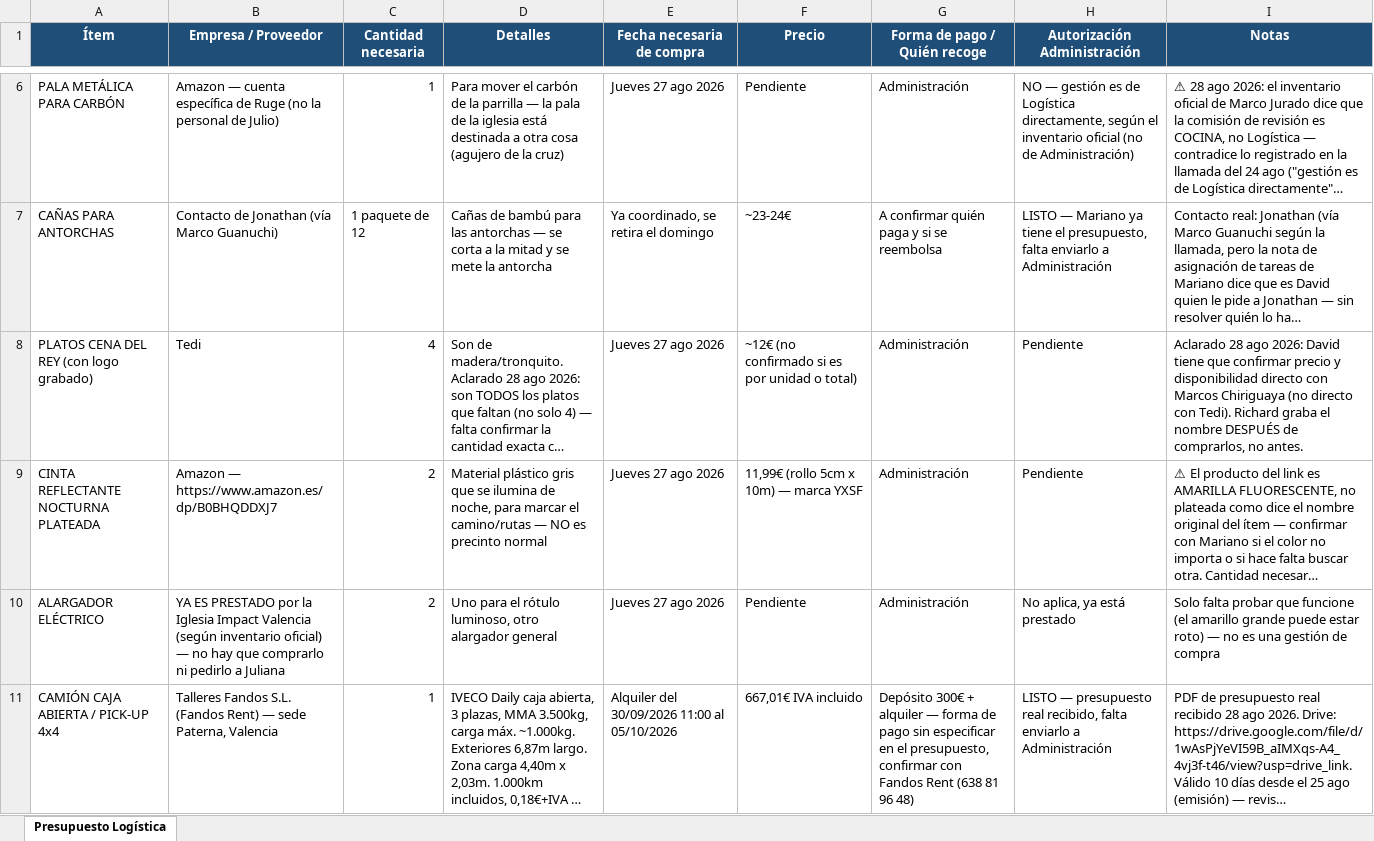
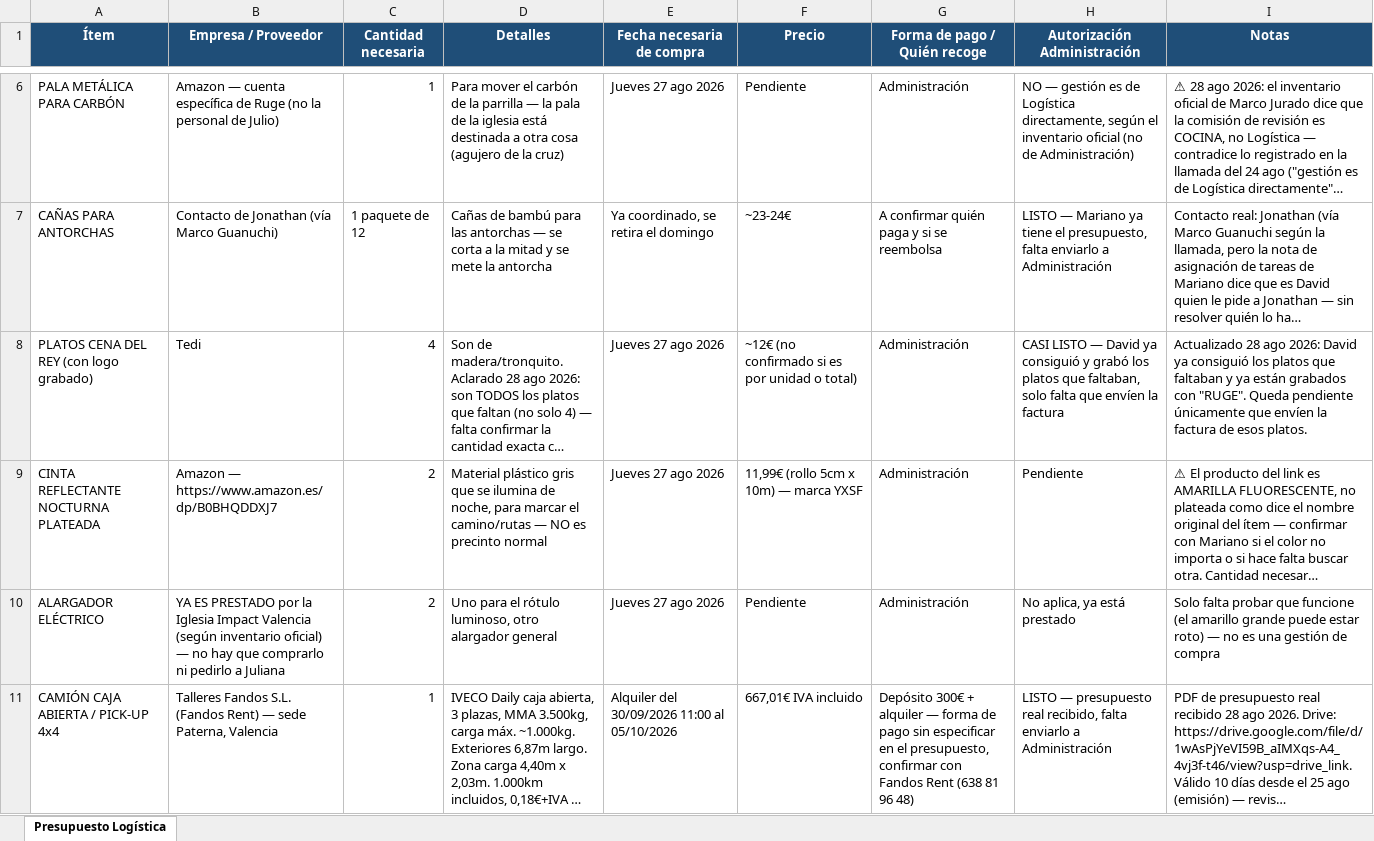
Before and after one commit to infogotir-cyber/ui-ux-skill, an Excel workbook: mariano-os/areas/ministerio/recursos/Presupuesto_Logistica_Ruge_24ago2026.xlsx, sheet Presupuesto Logística, drawn as a sheet; only a part is shown, gaps mark what is left out; long unchanged cells end in …; values as stored, in another font and other column widths than the file's, no borders; the diff names each change by its address in the sheet, - before the commit and + after, or states it on an @@ line.

```diff
--- a/mariano-os/areas/ministerio/recursos/Presupuesto_Logistica_Ruge_24ago2026.xlsx (sheet Presupuesto Logística)
+++ b/mariano-os/areas/ministerio/recursos/Presupuesto_Logistica_Ruge_24ago2026.xlsx (sheet Presupuesto Logística)
-H8 (Autorización Administración): Pendiente
+H8 (Autorización Administración): CASI LISTO — David ya consiguió y grabó los platos que faltaban, solo falta que envíen la factura
-I8 (Notas): Aclarado 28 ago 2026: David tiene que confirmar precio y disponibilidad directo con Marcos Chiriguaya (no directo con Tedi). Richard graba el nombre DESPUÉS de comprarlos, no antes.
+I8 (Notas): Actualizado 28 ago 2026: David ya consiguió los platos que faltaban y ya están grabados con "RUGE". Queda pendiente únicamente que envíen la factura de esos platos.
```
